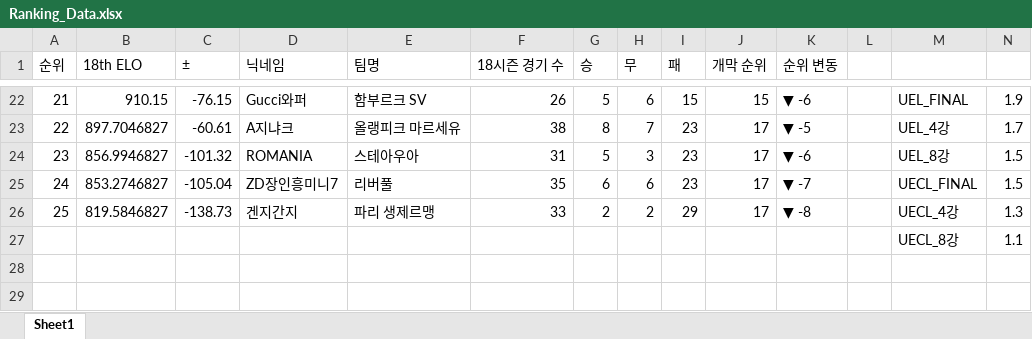
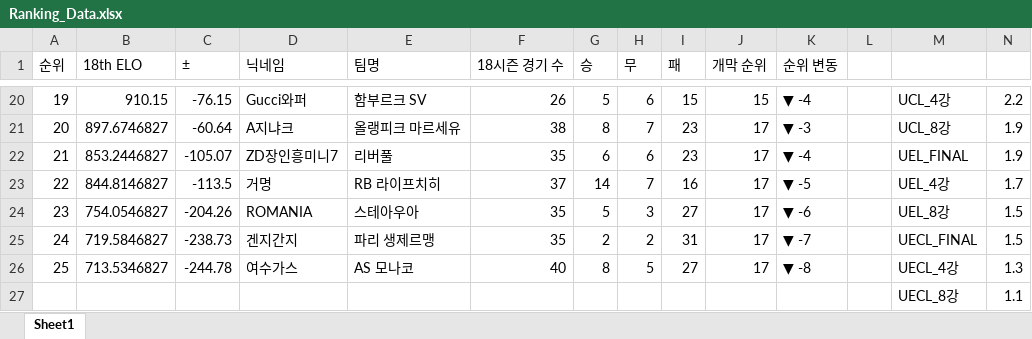
Before and after one commit to xldyxl/all-star-league, an Excel workbook: Ranking_Data.xlsx, sheet Sheet1, drawn as a sheet; only a part is shown, gaps mark what is left out; values as stored, in another font and other column widths than the file's, no borders; removed rows and columns are numbered as before the commit, all else as after; rows hold the shown columns only; the diff covers the shown part only; the diff names each change by its address in the sheet, - before the commit and + after, or states it on an @@ line.

```diff
--- a/Ranking_Data.xlsx (sheet Sheet1)
+++ b/Ranking_Data.xlsx (sheet Sheet1)
@@ column A (순위) renumbered between rows 11 and 22 @@
-K20 (순위 변동): ▼ -6
+K20 (순위 변동): ▼ -4
-M20: UEL_FINAL
+M20: UCL_4강
-N20: 1.9
+N20: 2.2
-B21 (18th ELO): 897.7046827
+B21 (18th ELO): 897.6746827
-C21 (±): -60.61
+C21 (±): -60.64
-K21 (순위 변동): ▼ -5
+K21 (순위 변동): ▼ -3
-M21: UEL_4강
+M21: UCL_8강
-N21: 1.7
+N21: 1.9
-row 24: 23 | 856.9946827 | -101.32 | ROMANIA | 스테아우아 | 31 | 5 | 3 | 23 | 17 | ▼ -6 |  | UEL_8강 | 1.5
-B22 (18th ELO): 853.2746827
+B22 (18th ELO): 853.2446827
-C22 (±): -105.04
+C22 (±): -105.07
-K22 (순위 변동): ▼ -7
+K22 (순위 변동): ▼ -4
-M22: UECL_FINAL
+M22: UEL_FINAL
-N22: 1.5
+N22: 1.9
-row 26: 25 | 819.5846827 | -138.73 | 겐지간지 | 파리 생제르맹 | 33 | 2 | 2 | 29 | 17 | ▼ -8 |  | UECL_4강 | 1.3
+row 23: 22 | 844.8146827 | -113.5 | 거명 | RB 라이프치히 | 37 | 14 | 7 | 16 | 17 | ▼ -5 |  | UEL_4강 | 1.7
+row 24: 23 | 754.0546827 | -204.26 | ROMANIA | 스테아우아 | 35 | 5 | 3 | 27 | 17 | ▼ -6 |  | UEL_8강 | 1.5
+row 25: 24 | 719.5846827 | -238.73 | 겐지간지 | 파리 생제르맹 | 35 | 2 | 2 | 31 | 17 | ▼ -7 |  | UECL_FINAL | 1.5
+row 26: 25 | 713.5346827 | -244.78 | 여수가스 | AS 모나코 | 40 | 8 | 5 | 27 | 17 | ▼ -8 |  | UECL_4강 | 1.3
```
Also changed, not shown: 2 added rows, 4 removed rows and 25 edited cells elsewhere in this sheet, 11 other files.
